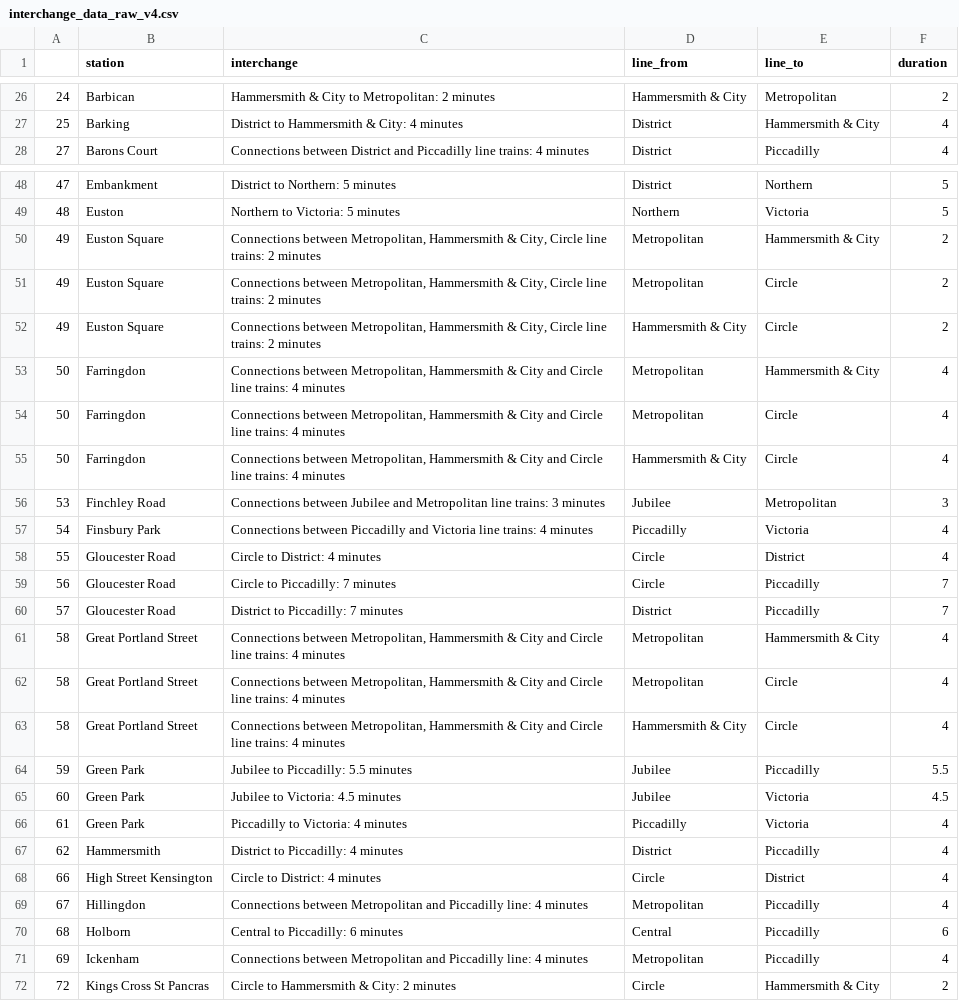
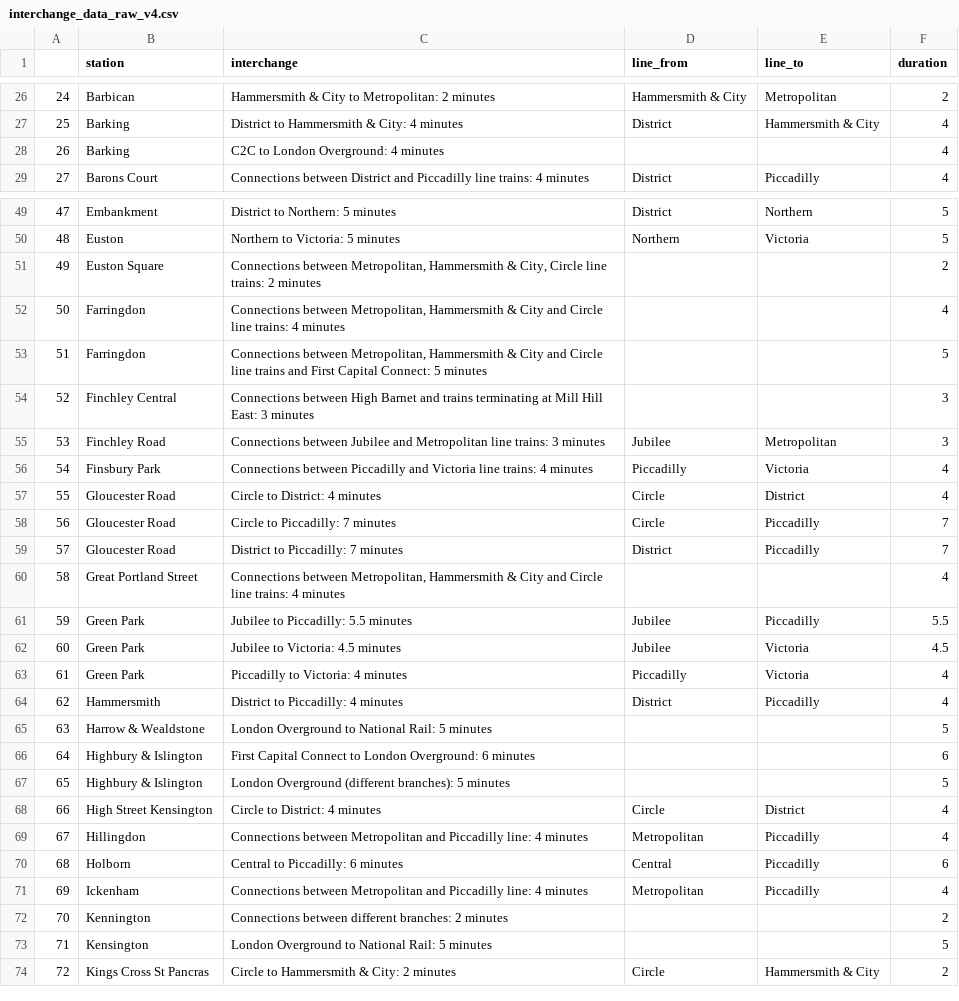
Before and after one commit to ryanhancox/neo4j-london-underground, a CSV file: data/raw/interchange_data_raw_v4.csv, drawn as a sheet; only a part is shown, gaps mark what is left out; the diff covers the shown part only.

```diff
--- a/data/raw/interchange_data_raw_v4.csv
+++ b/data/raw/interchange_data_raw_v4.csv
@@ -27,2 +27,3 @@
 25,Barking,District to Hammersmith & City: 4 minutes,District,Hammersmith & City,4
+26,Barking,C2C to London Overground: 4 minutes,,,4
 27,Barons Court,Connections between District and Piccadilly line trains: 4 minutes,District,Piccadilly,4
@@ -49,8 +50,6 @@
 48,Euston,Northern to Victoria: 5 minutes,Northern,Victoria,5
-49,Euston Square,"Connections between Metropolitan, Hammersmith & City, Circle line trains: 2 minutes",Metropolitan,Hammersmith & City,2
-49,Euston Square,"Connections between Metropolitan, Hammersmith & City, Circle line trains: 2 minutes",Metropolitan,Circle,2
-49,Euston Square,"Connections between Metropolitan, Hammersmith & City, Circle line trains: 2 minutes",Hammersmith & City,Circle,2
-50,Farringdon,"Connections between Metropolitan, Hammersmith & City and Circle line trains: 4 minutes",Metropolitan,Hammersmith & City,4
-50,Farringdon,"Connections between Metropolitan, Hammersmith & City and Circle line trains: 4 minutes",Metropolitan,Circle,4
-50,Farringdon,"Connections between Metropolitan, Hammersmith & City and Circle line trains: 4 minutes",Hammersmith & City,Circle,4
+49,Euston Square,"Connections between Metropolitan, Hammersmith & City, Circle line trains: 2 minutes",,,2
+50,Farringdon,"Connections between Metropolitan, Hammersmith & City and Circle line trains: 4 minutes",,,4
+51,Farringdon,"Connections between Metropolitan, Hammersmith & City and Circle line trains and First Capital Connect: 5 minutes",,,5
+52,Finchley Central,Connections between High Barnet and trains terminating at Mill Hill East: 3 minutes,,,3
 53,Finchley Road,Connections between Jubilee and Metropolitan line trains: 3 minutes,Jubilee,Metropolitan,3
@@ -60,5 +59,3 @@
 57,Gloucester Road,District to Piccadilly: 7 minutes,District,Piccadilly,7
-58,Great Portland Street,"Connections between Metropolitan, Hammersmith & City and Circle line trains: 4 minutes",Metropolitan,Hammersmith & City,4
-58,Great Portland Street,"Connections between Metropolitan, Hammersmith & City and Circle line trains: 4 minutes",Metropolitan,Circle,4
-58,Great Portland Street,"Connections between Metropolitan, Hammersmith & City and Circle line trains: 4 minutes",Hammersmith & City,Circle,4
+58,Great Portland Street,"Connections between Metropolitan, Hammersmith & City and Circle line trains: 4 minutes",,,4
 59,Green Park,Jubilee to Piccadilly: 5.5 minutes,Jubilee,Piccadilly,5.5
@@ -67,2 +64,5 @@
 62,Hammersmith,District to Piccadilly: 4 minutes,District,Piccadilly,4
+63,Harrow & Wealdstone,London Overground to National Rail: 5 minutes,,,5
+64,Highbury & Islington,First Capital Connect to London Overground: 6 minutes,,,6
+65,Highbury & Islington,London Overground (different branches): 5 minutes,,,5
 66,High Street Kensington,Circle to District: 4 minutes,Circle,District,4
@@ -71,2 +71,4 @@
 69,Ickenham,Connections between Metropolitan and Piccadilly line: 4 minutes,Metropolitan,Piccadilly,4
+70,Kennington,Connections between different branches: 2 minutes,,,2
+71,Kensington,London Overground to National Rail: 5 minutes,,,5
 72,Kings Cross St Pancras,Circle to Hammersmith & City: 2 minutes,Circle,Hammersmith & City,2
```
Also changed, not shown: 20 added rows, 2 removed rows and 5 edited cells elsewhere in this file, data/processed/interchange_clean.csv, 13 other files.
